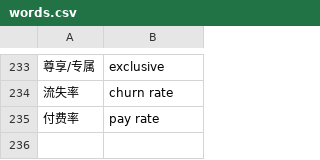
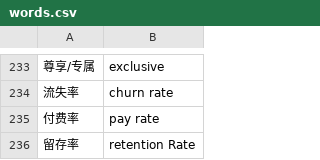
Before and after one commit to kinbei/Game-English-Words, a CSV file: words.csv, drawn as a sheet; only a part is shown, gaps mark what is left out; the diff names each change by its address in the sheet, - before the commit and + after, or states it on an @@ line.

Commit message:
Update words.csv

```diff
--- a/words.csv
+++ b/words.csv
+row 236: 留存率 | retention Rate
```
